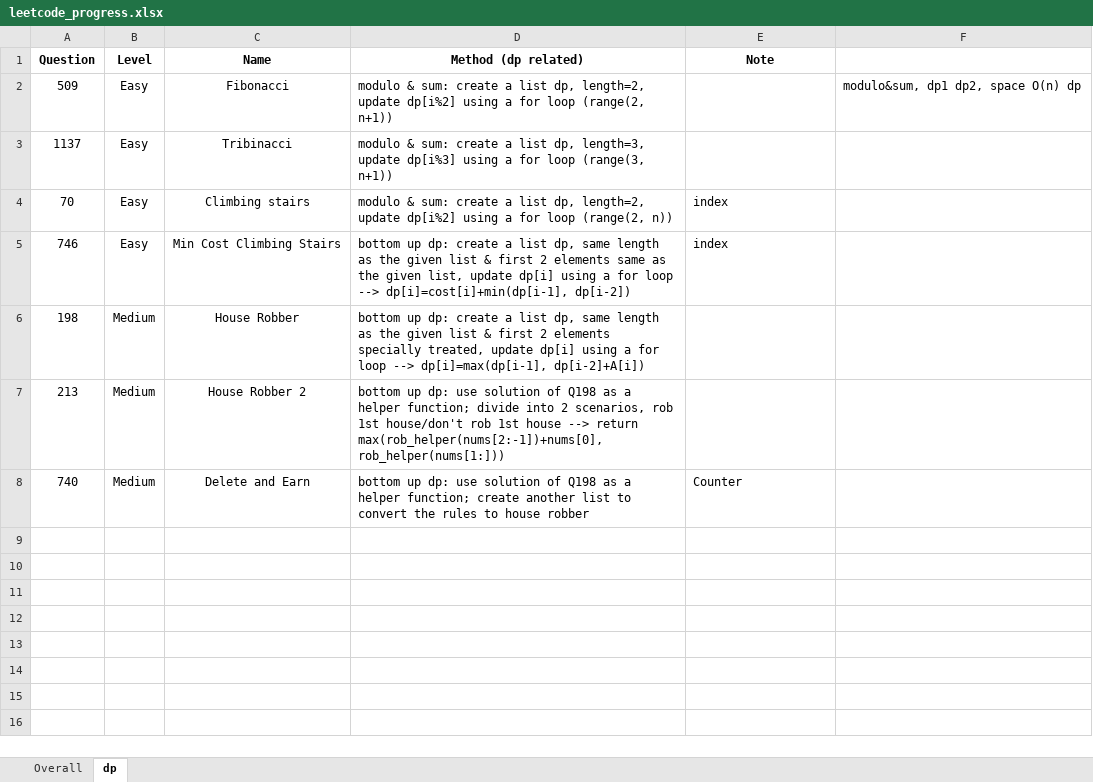
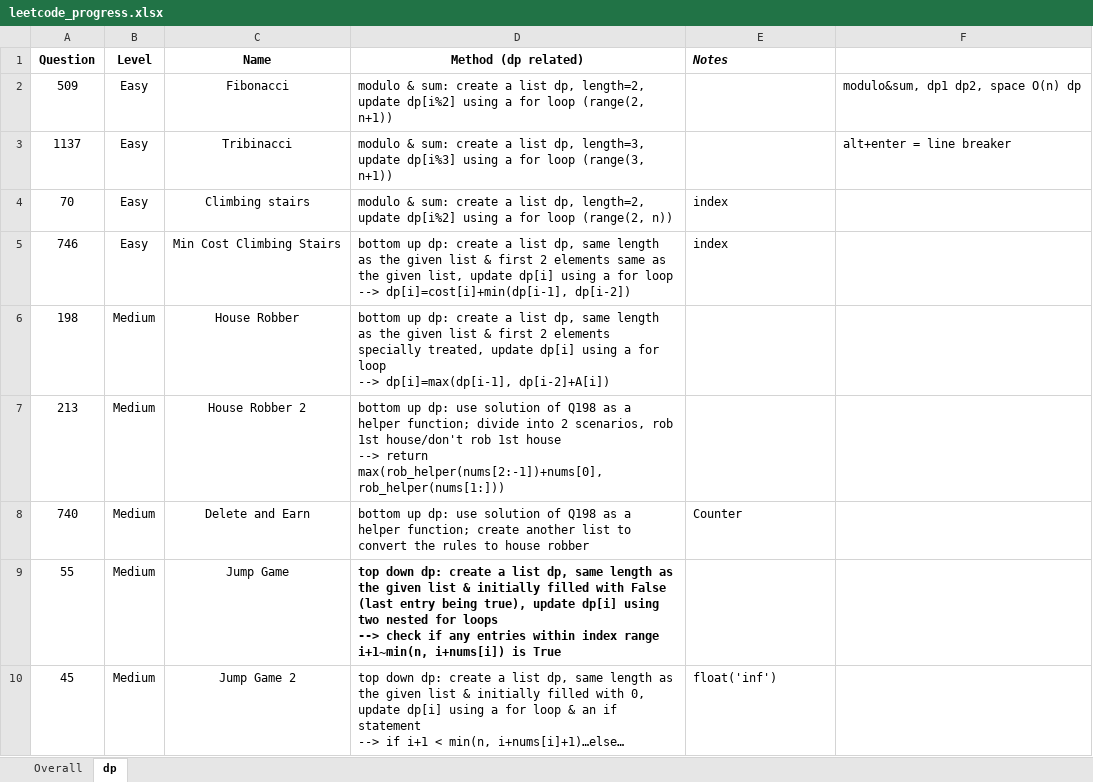
Before and after one commit to JessyZhang533/Leetcode, an Excel workbook: leetcode_progress.xlsx, sheet dp, drawn as a sheet; values as stored, in another font and other column widths than the file's, no borders; conditional formats not drawn; ↵ is a line break in a cell; the diff names each change by its address in the sheet, - before the commit and + after, or states it on an @@ line.

Commit message:
excel

```diff
--- a/leetcode_progress.xlsx (sheet dp)
+++ b/leetcode_progress.xlsx (sheet dp)
-E1: Note
+E1: Notes
@@ E1 italic: off → on, alignment: center → left @@
-F3: (empty)
+F3: alt+enter = line breaker
-D5 (Method (dp related)): …dp[i]=cost[i]+min(dp[i-1], dp[i-2])
+D5 (Method (dp related)): …dp[i]=cost[i]+min(dp[i-1], dp[i-2])
-D6 (Method (dp related)): …dp[i]=max(dp[i-1], dp[i-2]+A[i])
+D6 (Method (dp related)): …dp[i]=max(dp[i-1], dp[i-2]+A[i])
-D7 (Method (dp related)): …max(rob_helper(nums[2:-1])+nums[0], rob_helper(nums[1:]))
+D7 (Method (dp related)): …max(rob_helper(nums[2:-1])+nums[0], rob_helper(nums[1:]))
+row 9: 55 | Medium | Jump Game | top down dp: create a list dp, same length as the given list & initially filled with False (last entry being true), update dp[i] using two nested for loops ↵ --> check if any entries within index range i+1~min(n, i+nums[i]) is True
+row 10: 45 | Medium | Jump Game 2 | top down dp: create a list dp, same length as the given list & initially filled with 0, update dp[i] using a for loop & an if statement ↵ --> if i+1 < min(n, i+nums[i]+1)…else… | float('inf')
```
Also changed, not shown: sheet Overall.
